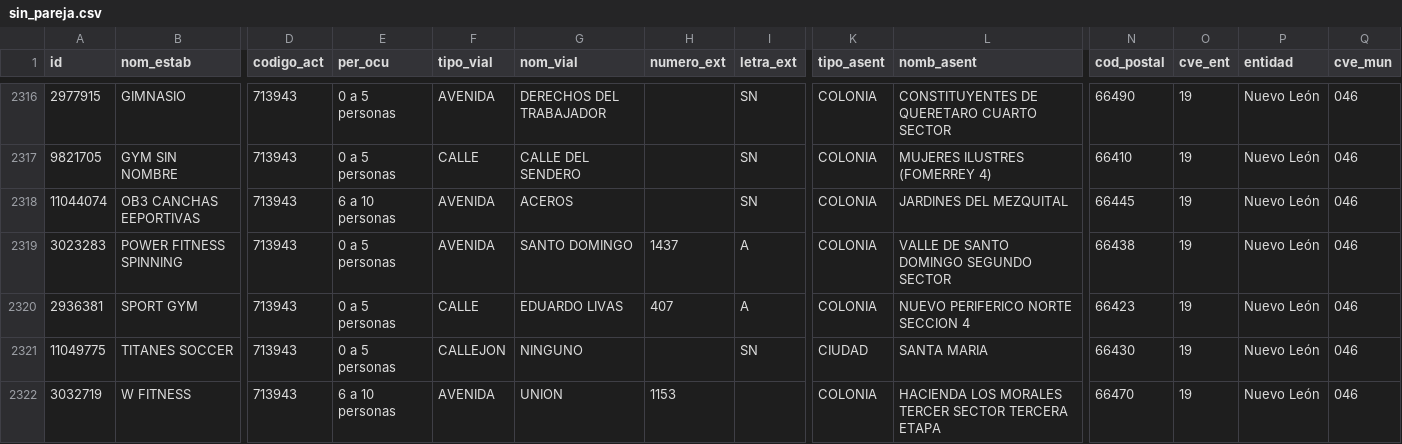
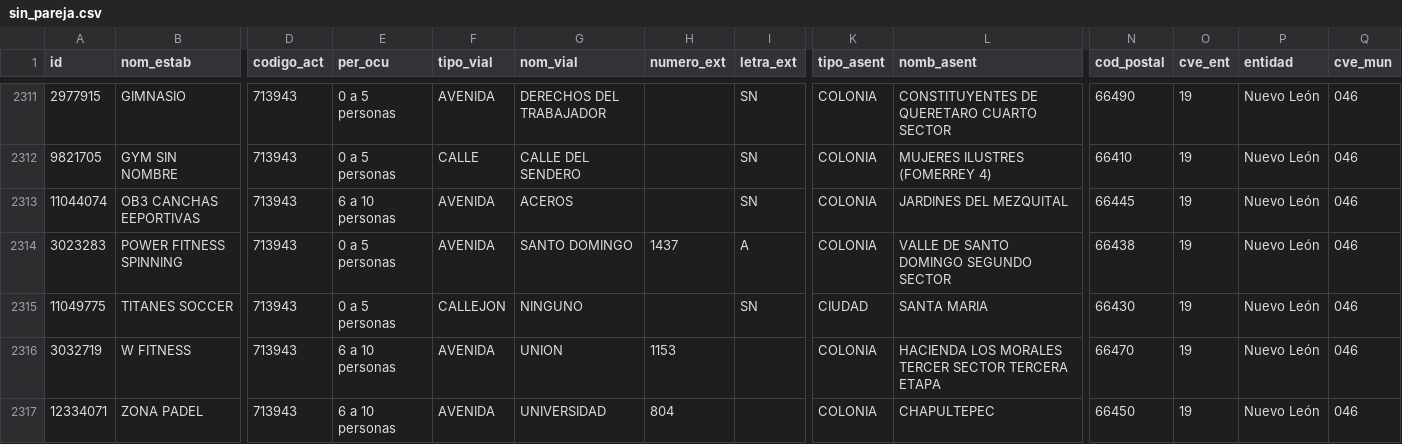
Before and after one commit to moikirsch/gyms52-d, a CSV file: data/denue/sin_pareja.csv, drawn as a sheet; only a part is shown, gaps mark what is left out; the shorter side is filled out with more unchanged rows; rows hold the shown columns only; the diff covers the shown part only; the diff names each change by its address in the sheet, - before the commit and + after, or states it on an @@ line.

```diff
--- a/data/denue/sin_pareja.csv
+++ b/data/denue/sin_pareja.csv
-row 2320: 2936381 | SPORT GYM | 713943 | 0 a 5 personas | CALLE | EDUARDO LIVAS | 407 | A | COLONIA | NUEVO PERIFERICO NORTE SECCION 4 | 66423 | 19 | Nuevo León | 046
```
Also changed, not shown: 7 removed rows elsewhere in this file, data/retirar.csv, 16 other files.
